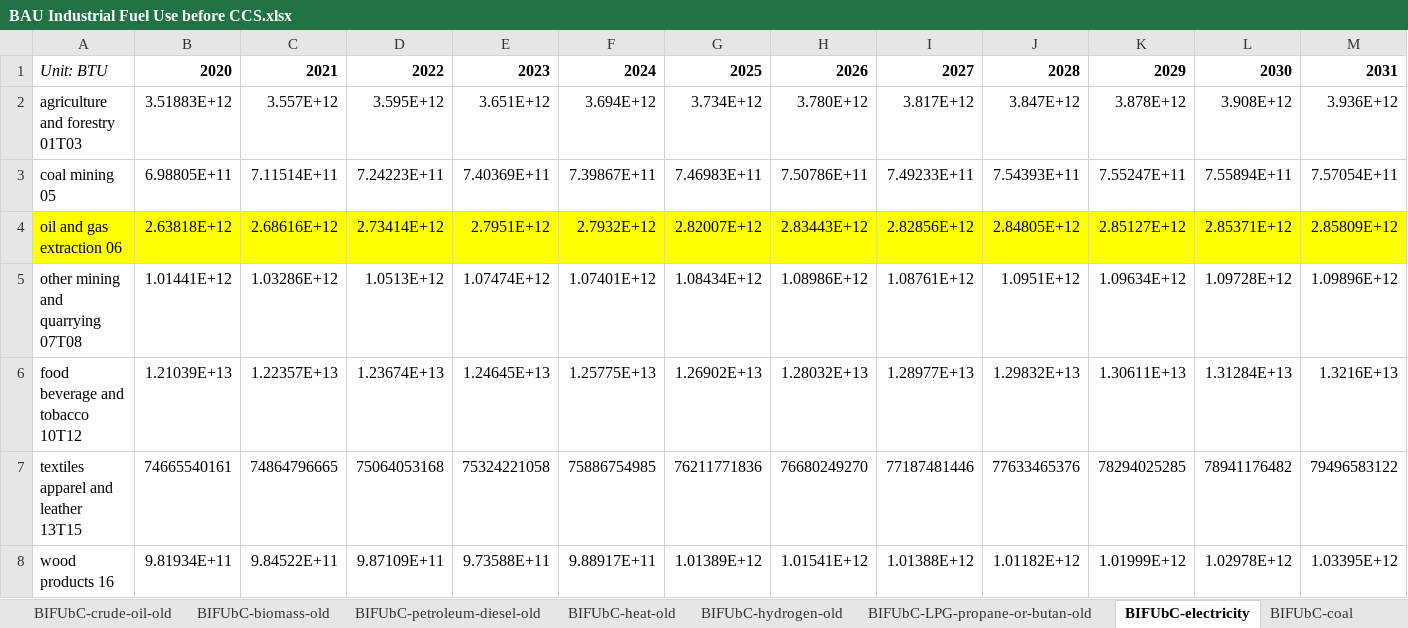
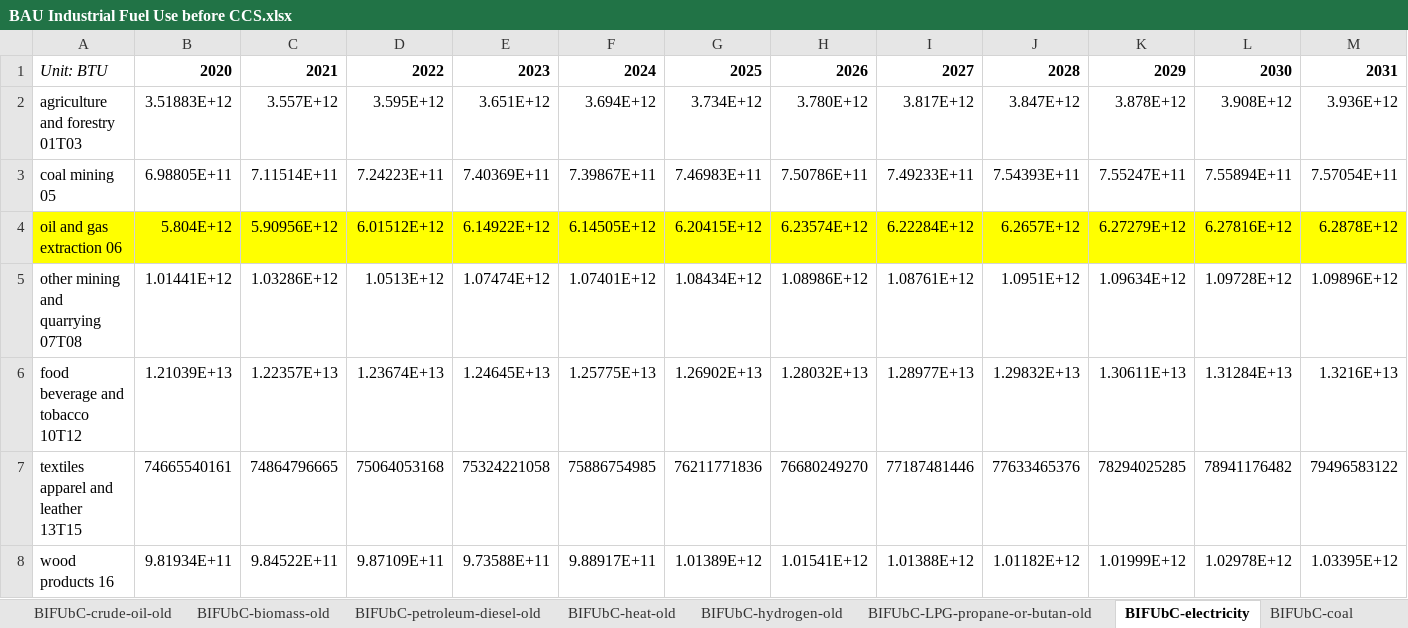
Before and after one commit to EnergyInnovation/eps-colorado, an Excel workbook: InputData/indst/BIFUbC/BAU Industrial Fuel Use before CCS.xlsx, sheet BIFUbC-electricity, drawn as a sheet; only a part is shown; values as stored, in another font and other column widths than the file's, no borders; removed rows and columns are numbered as before the commit, all else as after; rows hold the shown columns only; the diff names each change by its address in the sheet, - before the commit and + after, or states it on an @@ line.

Commit message:
minor bifubc calibration adjustments and web app state targets

```diff
--- a/InputData/indst/BIFUbC/BAU Industrial Fuel Use before CCS.xlsx (sheet BIFUbC-electricity)
+++ b/InputData/indst/BIFUbC/BAU Industrial Fuel Use before CCS.xlsx (sheet BIFUbC-electricity)
-row 4: oil and gas extraction 06 | 2.63818E+12 | 2.68616E+12 | 2.73414E+12 | 2.7951E+12 | 2.7932E+12 | 2.82007E+12 | 2.83443E+12 | 2.82856E+12 | 2.84805E+12 | 2.85127E+12 | 2.85371E+12 | 2.85809E+12
+row 4: oil and gas extraction 06 | 5.804E+12 | 5.90956E+12 | 6.01512E+12 | 6.14922E+12 | 6.14505E+12 | 6.20415E+12 | 6.23574E+12 | 6.22284E+12 | 6.2657E+12 | 6.27279E+12 | 6.27816E+12 | 6.2878E+12
```
Also changed, not shown: sheet Inds Energy Calibration, 2 other files.
